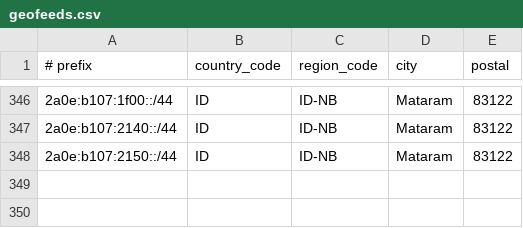
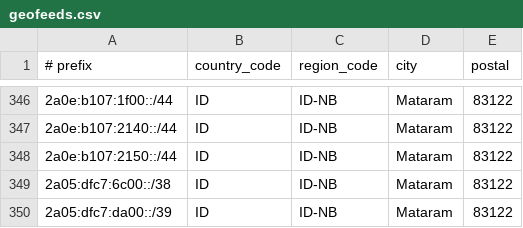
Before and after one commit to poundra/pongery, a CSV file: geofeeds.csv, drawn as a sheet; only a part is shown, gaps mark what is left out.

Commit message:
Update geofeeds.csv

```diff
--- a/geofeeds.csv
+++ b/geofeeds.csv
@@ -348 +348,3 @@
 2a0e:b107:2150::/44,ID,ID-NB,Mataram,83122
+2a05:dfc7:6c00::/38,ID,ID-NB,Mataram,83122
+2a05:dfc7:da00::/39,ID,ID-NB,Mataram,83122
```
